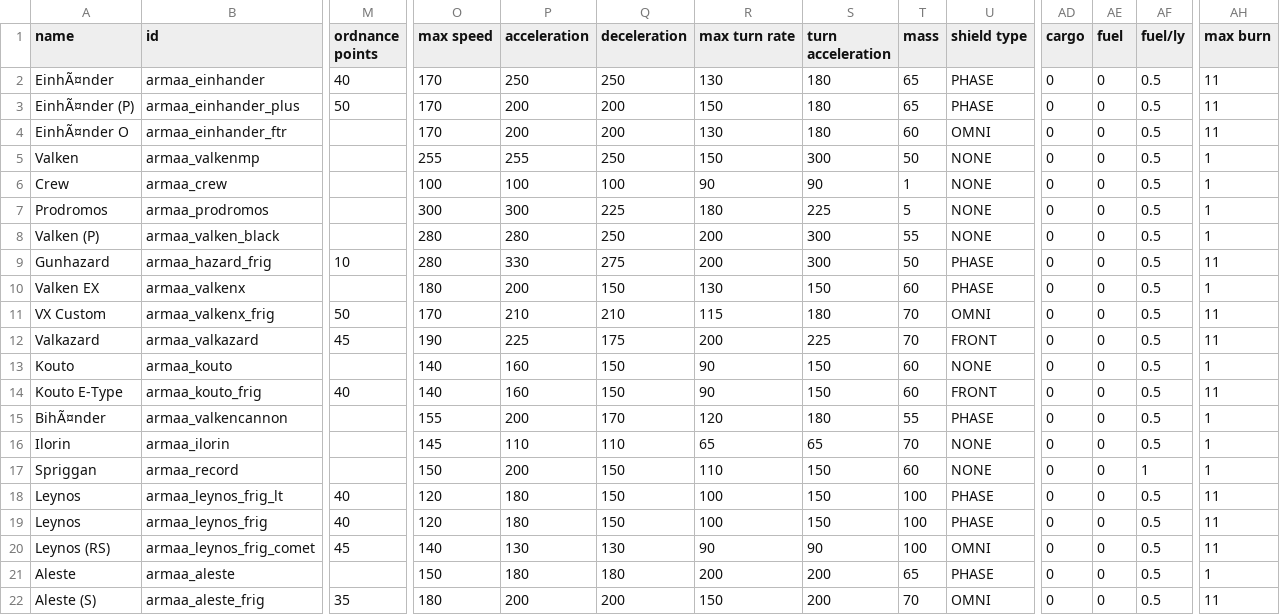
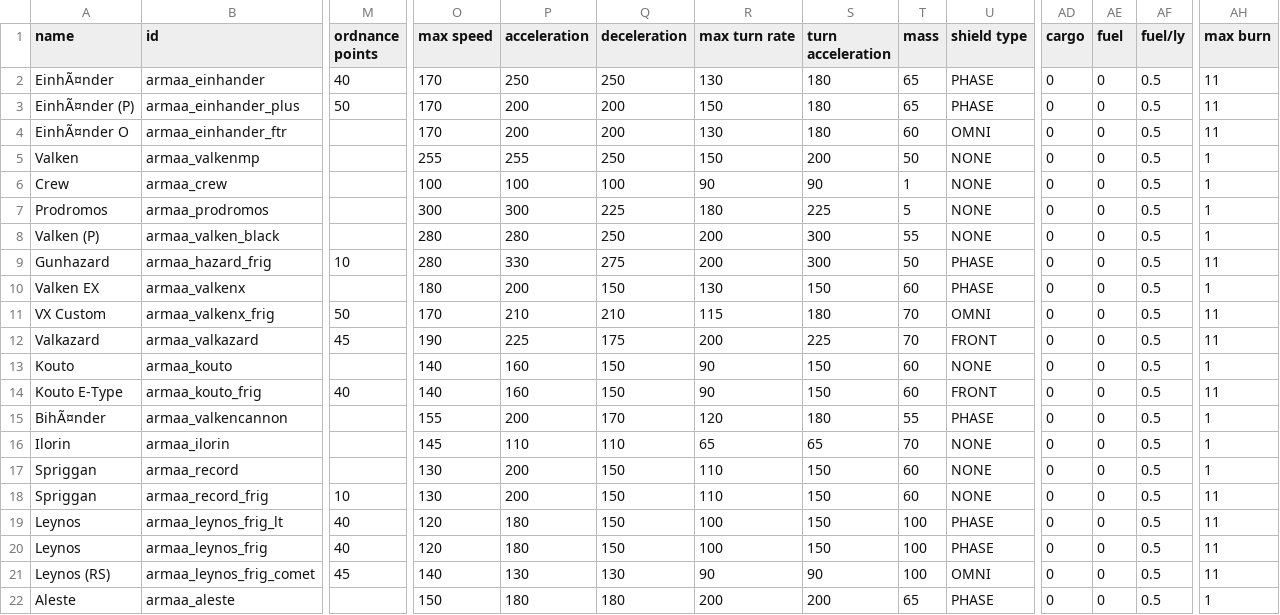
Before and after one commit to gomarz/SS-armaa, a CSV file: data/hulls/ship_data.csv, drawn as a sheet; only a part is shown, gaps mark what is left out; the shorter side is filled out with more unchanged rows; rows hold the shown columns only; the diff names each change by its address in the sheet, - before the commit and + after, or states it on an @@ line.

Commit message:
Add Spriggan

```diff
--- a/data/hulls/ship_data.csv
+++ b/data/hulls/ship_data.csv
-S5 (turn acceleration): 300
+S5 (turn acceleration): 200
-O17 (max speed): 150
+O17 (max speed): 130
-AF17 (fuel/ly): 1
+AF17 (fuel/ly): 0.5
+row 18: Spriggan | armaa_record_frig | 10 | 130 | 200 | 150 | 110 | 150 | 60 | NONE | 0 | 0 | 0.5 | 11
```
Also changed, not shown: data/hulls/wing_data.csv, data/weapons/weapon_data.csv, 11 other files.
